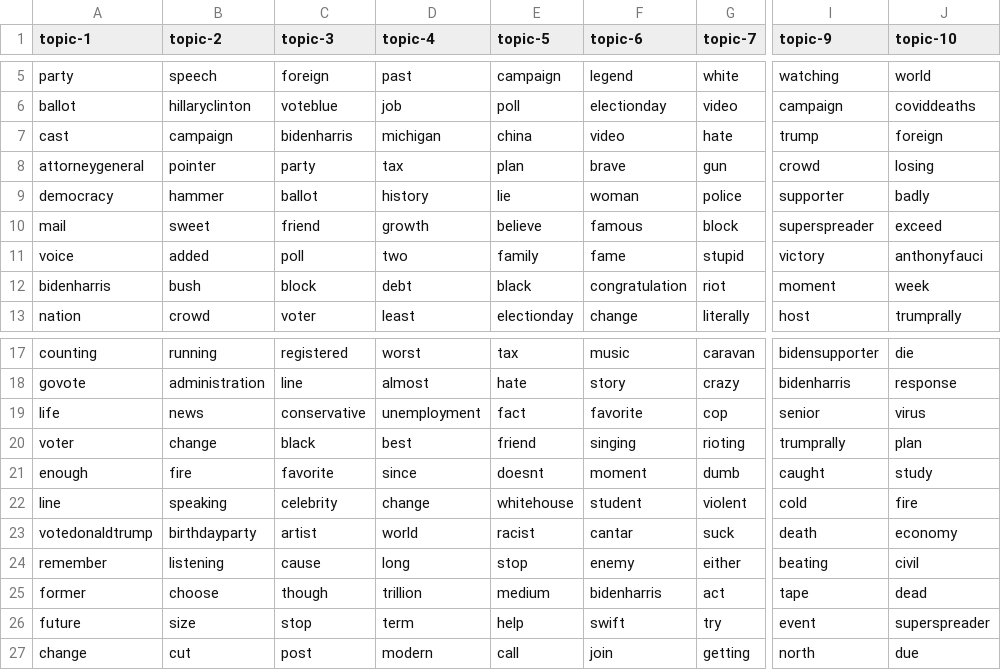
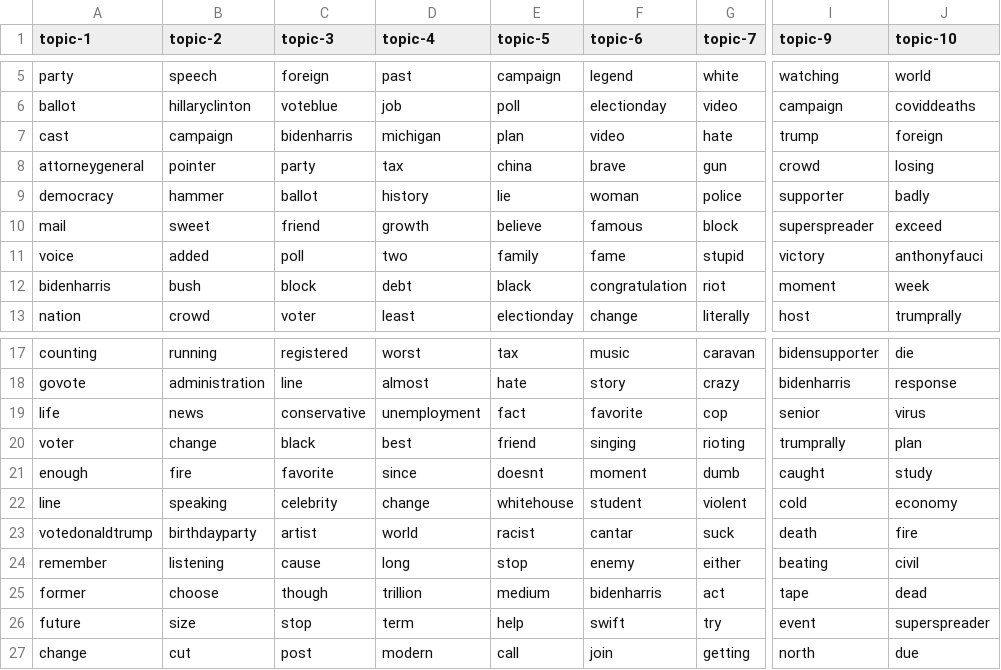
Before and after one commit to edubu2/metis-project4, a CSV file: etc/topic-words/topic_words_10.csv, drawn as a sheet; only a part is shown, gaps mark what is left out; the diff names each change by its address in the sheet, - before the commit and + after, or states it on an @@ line.

```diff
--- a/etc/topic-words/topic_words_10.csv
+++ b/etc/topic-words/topic_words_10.csv
-E7 (topic-5): china
+E7 (topic-5): plan
-E8 (topic-5): plan
+E8 (topic-5): china
-J22 (topic-10): fire
+J22 (topic-10): economy
-J23 (topic-10): economy
+J23 (topic-10): fire
```
Also changed, not shown: etc/topic-words/topic_words_07.csv, etc/topic-words/topic_words_08.csv, 9 other files.
